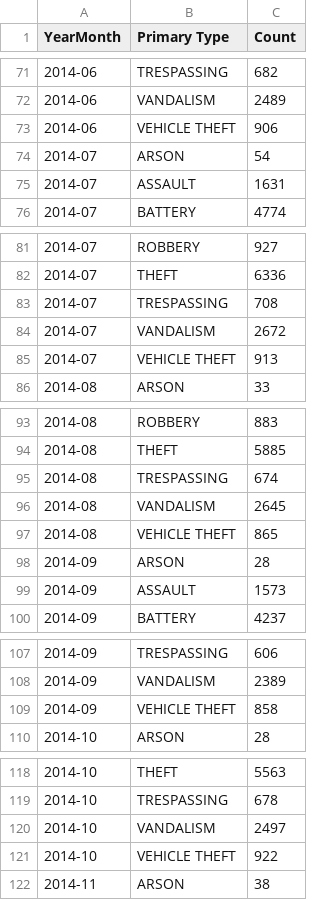
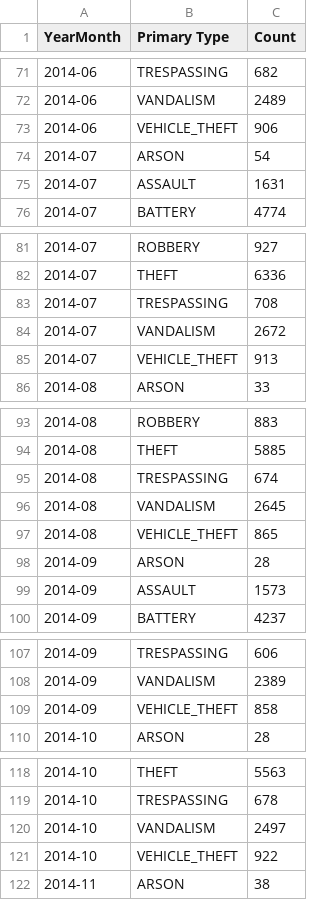
Before and after one commit to chaber15/CMSC471-A2-Caleb-2-Ben, a CSV file: data/aggregated_crime_data_monthly.csv, drawn as a sheet; only a part is shown, gaps mark what is left out; the diff covers the shown part only.

Commit message:
fixed legend for vehicle theft

```diff
--- a/data/aggregated_crime_data_monthly.csv
+++ b/data/aggregated_crime_data_monthly.csv
@@ -72,3 +72,3 @@ YearMonth,Primary Type,Count
 2014-06,VANDALISM,2489
-2014-06,VEHICLE THEFT,906
+2014-06,VEHICLE_THEFT,906
 2014-07,ARSON,54
@@ -84,3 +84,3 @@ YearMonth,Primary Type,Count
 2014-07,VANDALISM,2672
-2014-07,VEHICLE THEFT,913
+2014-07,VEHICLE_THEFT,913
 2014-08,ARSON,33
@@ -96,3 +96,3 @@ YearMonth,Primary Type,Count
 2014-08,VANDALISM,2645
-2014-08,VEHICLE THEFT,865
+2014-08,VEHICLE_THEFT,865
 2014-09,ARSON,28
@@ -108,3 +108,3 @@ YearMonth,Primary Type,Count
 2014-09,VANDALISM,2389
-2014-09,VEHICLE THEFT,858
+2014-09,VEHICLE_THEFT,858
 2014-10,ARSON,28
@@ -120,3 +120,3 @@ YearMonth,Primary Type,Count
 2014-10,VANDALISM,2497
-2014-10,VEHICLE THEFT,922
+2014-10,VEHICLE_THEFT,922
 2014-11,ARSON,38
```
Also changed, not shown: 127 edited cells elsewhere in this file, 2 other files.
